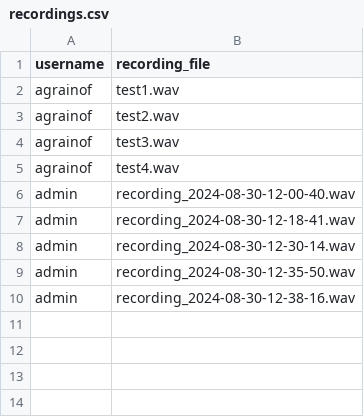
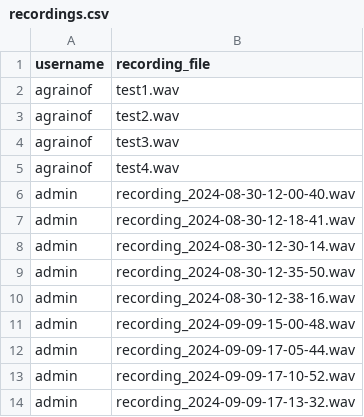
Before and after one commit to cheriestoner/the-big-voice, a CSV file: data/recordings.csv, drawn as a sheet; the diff names each change by its address in the sheet, - before the commit and + after, or states it on an @@ line.

```diff
--- a/data/recordings.csv
+++ b/data/recordings.csv
+row 11: admin | recording_2024-09-09-15-00-48.wav
+row 12: admin | recording_2024-09-09-17-05-44.wav
+row 13: admin | recording_2024-09-09-17-10-52.wav
+row 14: admin | recording_2024-09-09-17-13-32.wav
```
Also changed, not shown: data/data_2d.csv, data/recording_2024-08-30-12-00-40/data.csv, 18 other files.
